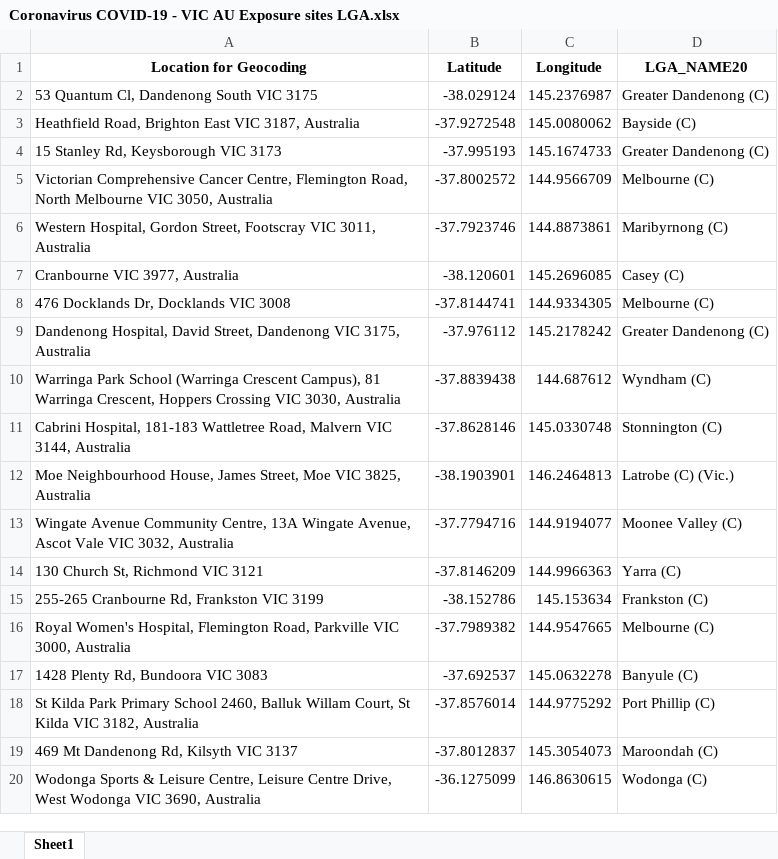
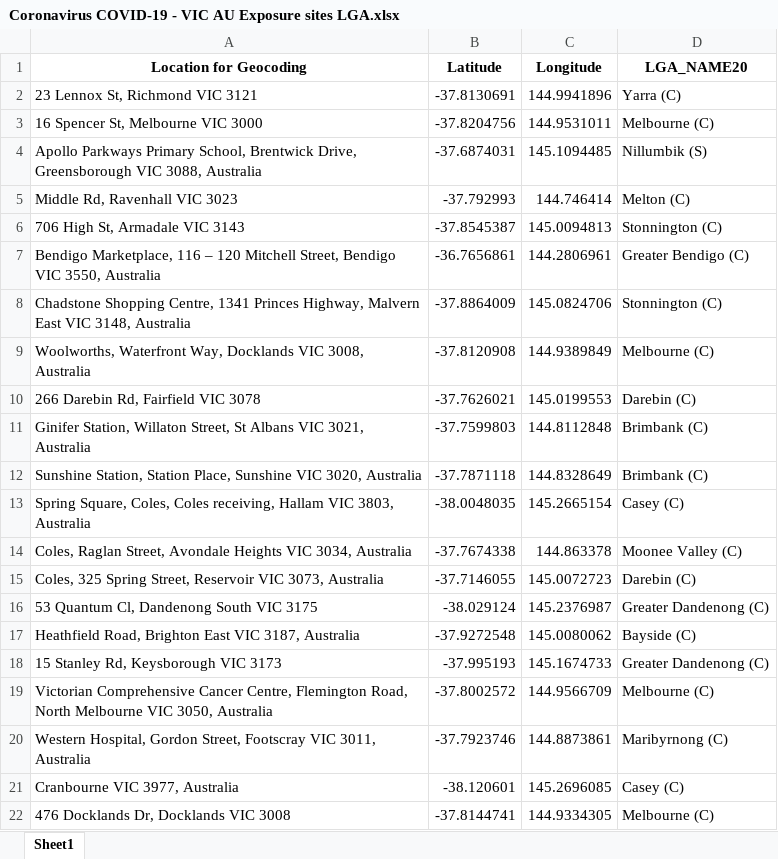
Before and after one commit to Mike-Honey/covid-19-vic-au, an Excel workbook: Coronavirus COVID-19 - VIC AU Exposure sites LGA.xlsx, sheet Sheet1, drawn as a sheet; only a part is shown; the shorter side is filled out with more unchanged rows; values as stored, in another font and other column widths than the file's, no borders; the diff names each change by its address in the sheet, - before the commit and + after, or states it on an @@ line.

```diff
--- a/Coronavirus COVID-19 - VIC AU Exposure sites LGA.xlsx (sheet Sheet1)
+++ b/Coronavirus COVID-19 - VIC AU Exposure sites LGA.xlsx (sheet Sheet1)
+row 2: 23 Lennox St, Richmond VIC 3121 | -37.8130691 | 144.9941896 | Yarra (C)
+row 3: 16 Spencer St, Melbourne VIC 3000 | -37.8204756 | 144.9531011 | Melbourne (C)
+row 4: Apollo Parkways Primary School, Brentwick Drive, Greensborough VIC 3088, Australia | -37.6874031 | 145.1094485 | Nillumbik (S)
+row 5: Middle Rd, Ravenhall VIC 3023 | -37.792993 | 144.746414 | Melton (C)
+row 6: 706 High St, Armadale VIC 3143 | -37.8545387 | 145.0094813 | Stonnington (C)
+row 7: Bendigo Marketplace, 116 – 120 Mitchell Street, Bendigo VIC 3550, Australia | -36.7656861 | 144.2806961 | Greater Bendigo (C)
+row 8: Chadstone Shopping Centre, 1341 Princes Highway, Malvern East VIC 3148, Australia | -37.8864009 | 145.0824706 | Stonnington (C)
+row 9: Woolworths, Waterfront Way, Docklands VIC 3008, Australia | -37.8120908 | 144.9389849 | Melbourne (C)
+row 10: 266 Darebin Rd, Fairfield VIC 3078 | -37.7626021 | 145.0199553 | Darebin (C)
+row 11: Ginifer Station, Willaton Street, St Albans VIC 3021, Australia | -37.7599803 | 144.8112848 | Brimbank (C)
+row 12: Sunshine Station, Station Place, Sunshine VIC 3020, Australia | -37.7871118 | 144.8328649 | Brimbank (C)
+row 13: Spring Square, Coles, Coles receiving, Hallam VIC 3803, Australia | -38.0048035 | 145.2665154 | Casey (C)
+row 14: Coles, Raglan Street, Avondale Heights VIC 3034, Australia | -37.7674338 | 144.863378 | Moonee Valley (C)
+row 15: Coles, 325 Spring Street, Reservoir VIC 3073, Australia | -37.7146055 | 145.0072723 | Darebin (C)
```
Also changed, not shown: Coronavirus COVID-19 - VIC AU Exposure sites.xlsx, Dep Ed Closures.xlsx, 1 other file.
